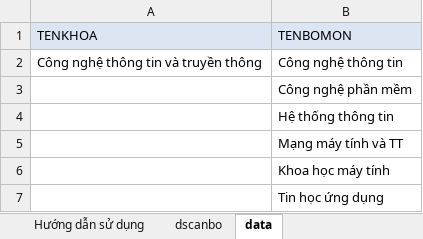
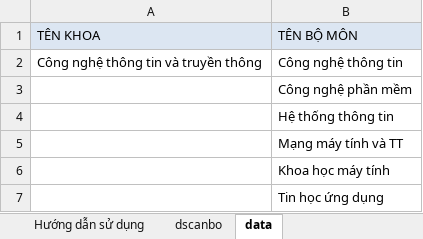
Before and after one commit to Webdien123/diem_danh_rfid, an Excel workbook: Sources/DD_RFID/public/download/canbo.xlsx, sheet data, drawn as a sheet; values as stored, in another font and other column widths than the file's, no borders; removed rows and columns are numbered as before the commit, all else as after; the diff names each change by its address in the sheet, - before the commit and + after, or states it on an @@ line.

```diff
--- a/Sources/DD_RFID/public/download/canbo.xlsx (sheet data)
+++ b/Sources/DD_RFID/public/download/canbo.xlsx (sheet data)
-row 1: TENKHOA | TENBOMON
+row 1: TÊN KHOA | TÊN BỘ MÔN
```
Also changed, not shown: 6 other files.
